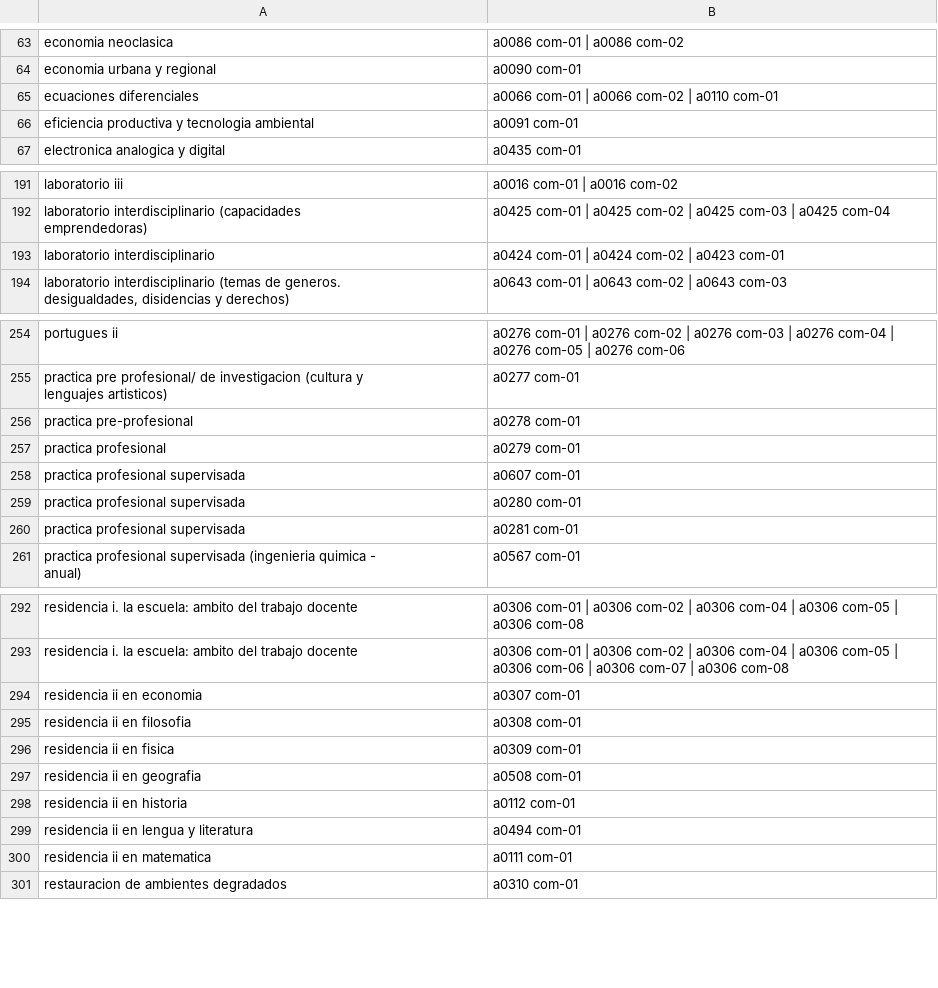
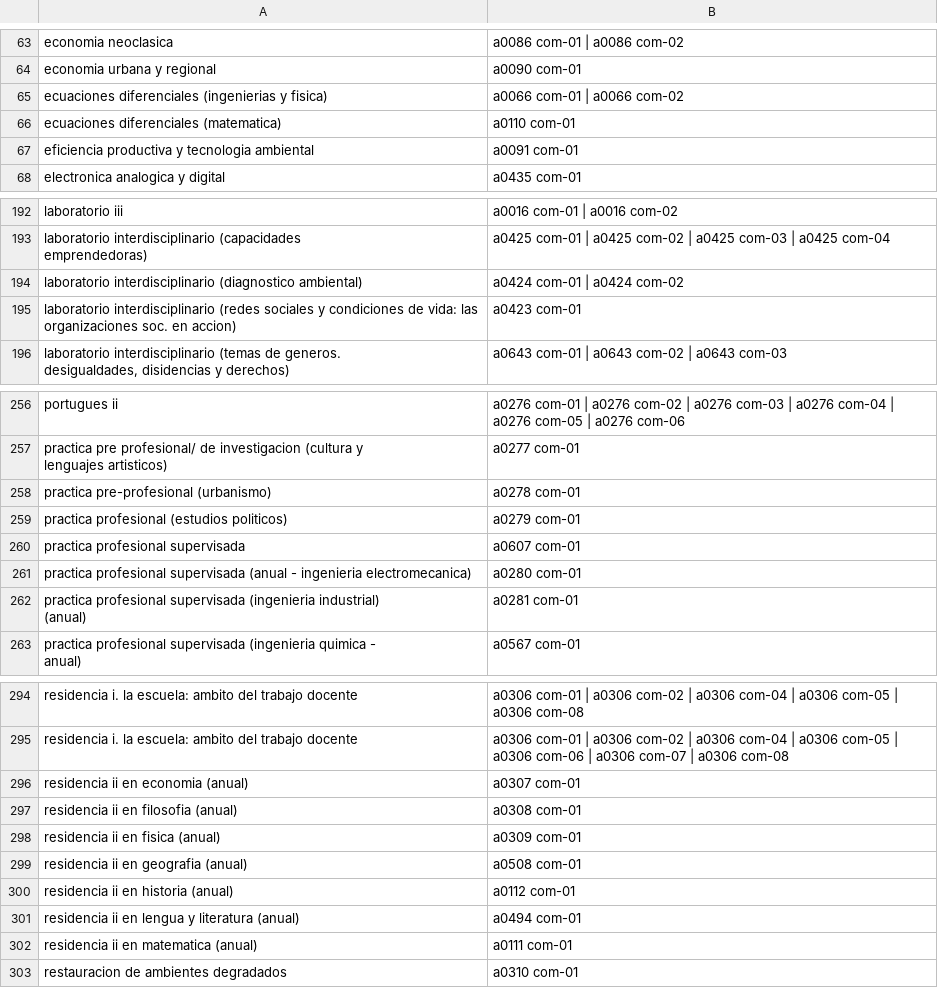
Before and after one commit to blicsi/chatBot_UNGS, a CSV file: AI/dbs/actividades.csv, drawn as a sheet; only a part is shown, gaps mark what is left out; the diff covers the shown part only.

```diff
--- a/AI/dbs/actividades.csv
+++ b/AI/dbs/actividades.csv
@@ -70,3 +70,4 @@ economia neoclasica ,a0086 com-01 | a0086 com-02
 economia urbana y regional ,a0090 com-01
-ecuaciones diferenciales  ,a0066 com-01 | a0066 com-02 | a0110 com-01
+ecuaciones diferenciales (ingenierias y fisica) ,a0066 com-01 | a0066 com-02
+ecuaciones diferenciales (matematica) ,a0110 com-01
 eficiencia productiva y tecnologia ambiental ,a0091 com-01
@@ -216,4 +217,6 @@ laboratorio iii ,a0016 com-01 | a0016 com-02
 emprendedoras) ",a0425 com-01 | a0425 com-02 | a0425 com-03 | a0425 com-04
-"laboratorio interdisciplinario
-",a0424 com-01 | a0424 com-02 | a0423 com-01
+"laboratorio interdisciplinario (diagnostico ambiental)
+",a0424 com-01 | a0424 com-02
+"laboratorio interdisciplinario (redes sociales y condiciones de vida: las organizaciones soc. en accion)
+",a0423 com-01
 "laboratorio interdisciplinario (temas de generos.
@@ -285,8 +288,8 @@ portugues ii ,a0276 com-01 | a0276 com-02 | a0276 com-03 | a0276 com-04 | a0276
 lenguajes artisticos) ",a0277 com-01
-practica pre-profesional  ,a0278 com-01
-practica profesional  ,a0279 com-01
+practica pre-profesional (urbanismo) ,a0278 com-01
+practica profesional (estudios politicos) ,a0279 com-01
 practica profesional supervisada ,a0607 com-01
-practica profesional supervisada  ,a0280 com-01
-"practica profesional supervisada
- ",a0281 com-01
+practica profesional supervisada (anual - ingenieria electromecanica) ,a0280 com-01
+"practica profesional supervisada (ingenieria industrial)
+(anual) ",a0281 com-01
 "practica profesional supervisada (ingenieria quimica -
@@ -328,9 +331,9 @@ residencia i. la escuela: ambito del trabajo docente ,a0306 com-01 | a0306 com-0
 ",a0306 com-01 | a0306 com-02 | a0306 com-04 | a0306 com-05 | a0306 com-06 | a0306 com-07 | a0306 com-08
-residencia ii en economia  ,a0307 com-01
-residencia ii en filosofia  ,a0308 com-01
-residencia ii en fisica  ,a0309 com-01
-residencia ii en geografia  ,a0508 com-01
-residencia ii en historia  ,a0112 com-01
-residencia ii en lengua y literatura  ,a0494 com-01
-residencia ii en matematica  ,a0111 com-01
+residencia ii en economia (anual) ,a0307 com-01
+residencia ii en filosofia (anual) ,a0308 com-01
+residencia ii en fisica (anual) ,a0309 com-01
+residencia ii en geografia (anual) ,a0508 com-01
+residencia ii en historia (anual) ,a0112 com-01
+residencia ii en lengua y literatura (anual) ,a0494 com-01
+residencia ii en matematica (anual) ,a0111 com-01
 restauracion de ambientes degradados ,a0310 com-01
```
Also changed, not shown: 14 edited cells elsewhere in this file, AI/dbs/databaseFinal.csv, AI/dbs/infoGeneral.csv, 1 other file.
